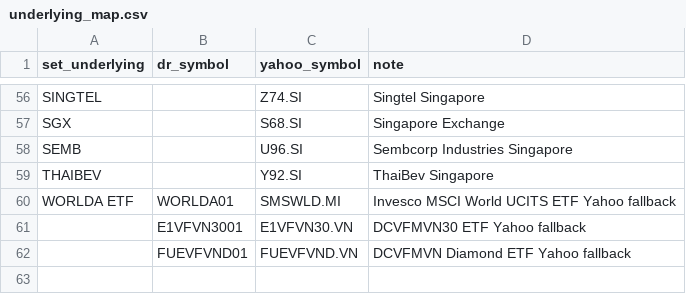
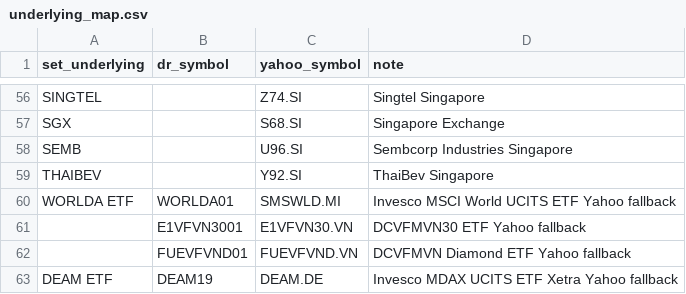
Before and after one commit to benzkanin41-alt/thai-dr-premium-dashboard, a CSV file: data/underlying_map.csv, drawn as a sheet; only a part is shown, gaps mark what is left out.

```diff
--- a/data/underlying_map.csv
+++ b/data/underlying_map.csv
@@ -62 +62,2 @@ WORLDA ETF,WORLDA01,SMSWLD.MI,Invesco MSCI World UCITS ETF Yahoo fallback
 ,FUEVFVND01,FUEVFVND.VN,DCVFMVN Diamond ETF Yahoo fallback
+DEAM ETF,DEAM19,DEAM.DE,Invesco MDAX UCITS ETF Xetra Yahoo fallback
```
Also changed, not shown: 4 other files.
